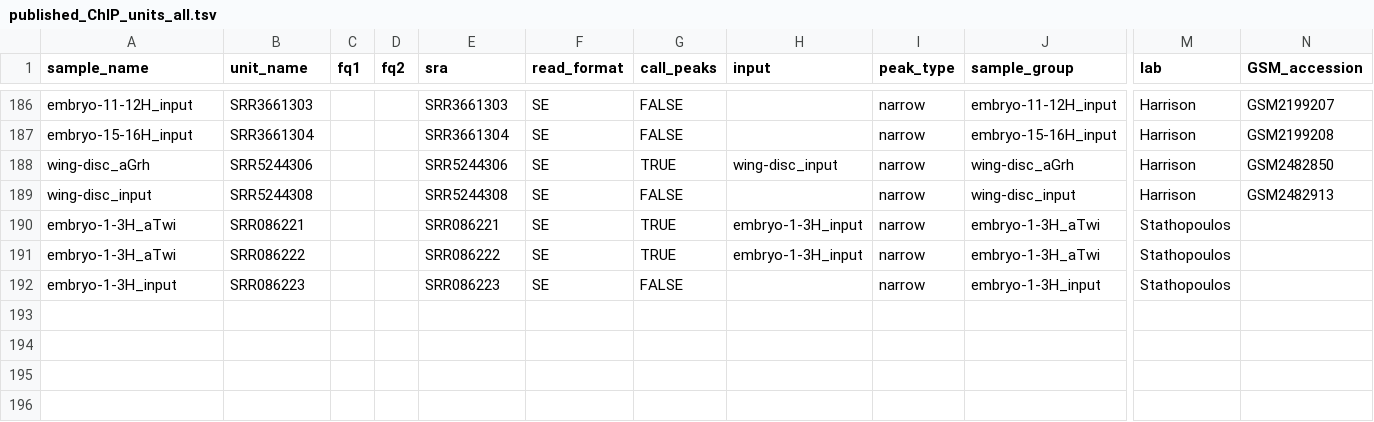
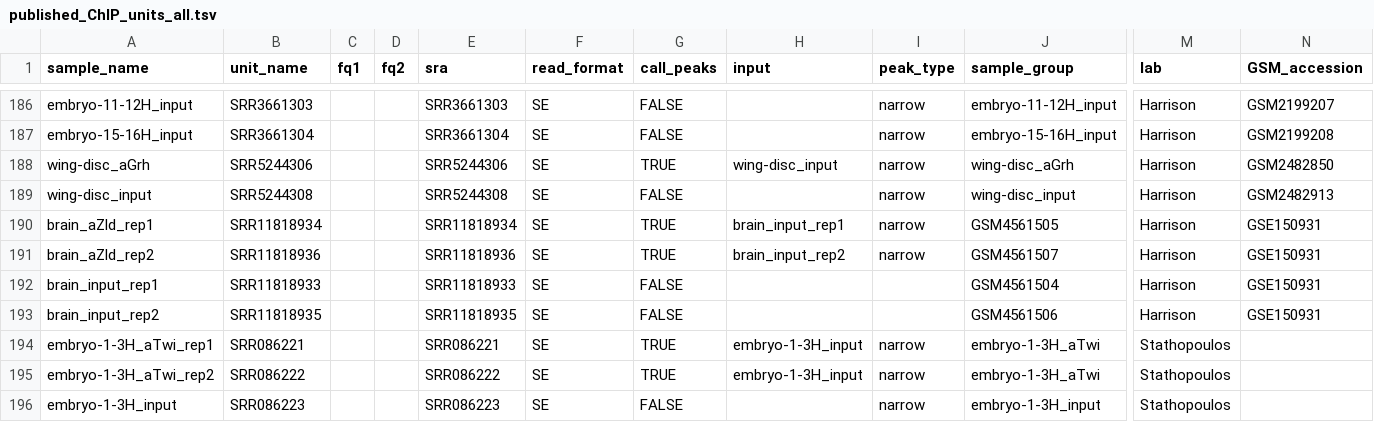
Before and after one commit to tjgibson/S2_pioneers_manuscript, a TSV file: config/published_ChIP_units_all.tsv, drawn as a sheet; only a part is shown, gaps mark what is left out; addresses are those after the commit; rows hold the shown columns only; the diff names each change by its address in the sheet, - before the commit and + after, or states it on an @@ line.

Commit message:
add Larson 2021 ChIP to published ChIP-seq analysis

```diff
--- a/config/published_ChIP_units_all.tsv
+++ b/config/published_ChIP_units_all.tsv
+row 190: brain_aZld_rep1 | SRR11818934 |  |  | SRR11818934 | SE | TRUE | brain_input_rep1 | narrow | GSM4561505 | Harrison | GSE150931
+row 191: brain_aZld_rep2 | SRR11818936 |  |  | SRR11818936 | SE | TRUE | brain_input_rep2 | narrow | GSM4561507 | Harrison | GSE150931
+row 192: brain_input_rep1 | SRR11818933 |  |  | SRR11818933 | SE | FALSE |  |  | GSM4561504 | Harrison | GSE150931
+row 193: brain_input_rep2 | SRR11818935 |  |  | SRR11818935 | SE | FALSE |  |  | GSM4561506 | Harrison | GSE150931
-A194 (sample_name): embryo-1-3H_aTwi
+A194 (sample_name): embryo-1-3H_aTwi_rep1
-A195 (sample_name): embryo-1-3H_aTwi
+A195 (sample_name): embryo-1-3H_aTwi_rep2
```
Also changed, not shown: 1 other file.
